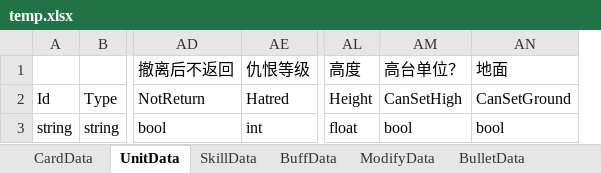
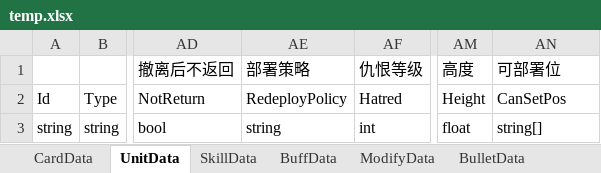
Before and after one commit to XR-857342619/ArkN, an Excel workbook: Excel/temp.xlsx, sheet UnitData, drawn as a sheet; only a part is shown, gaps mark what is left out; values as stored, in another font and other column widths than the file's, no borders; removed rows and columns are numbered as before the commit, all else as after; the diff names each change by its address in the sheet, - before the commit and + after, or states it on an @@ line.

```diff
--- a/Excel/temp.xlsx (sheet UnitData)
+++ b/Excel/temp.xlsx (sheet UnitData)
+column AE (部署策略), rows 2-3: RedeployPolicy | string
-column AM (高台单位？), rows 2-3: CanSetHigh | bool
-AN1: 地面
+AN1: 可部署位
-AN2 (可部署位): CanSetGround
+AN2 (可部署位): CanSetPos
-AN3 (可部署位): bool
+AN3 (可部署位): string[]
```
Also changed, not shown: sheet SkillData, sheet ContractData, sheet BulletData, sheet BuffData, sheet CardData, Excel/Diy优胜/时蒙.xlsx, Excel/Main/battle.xlsx, 40 other files.
